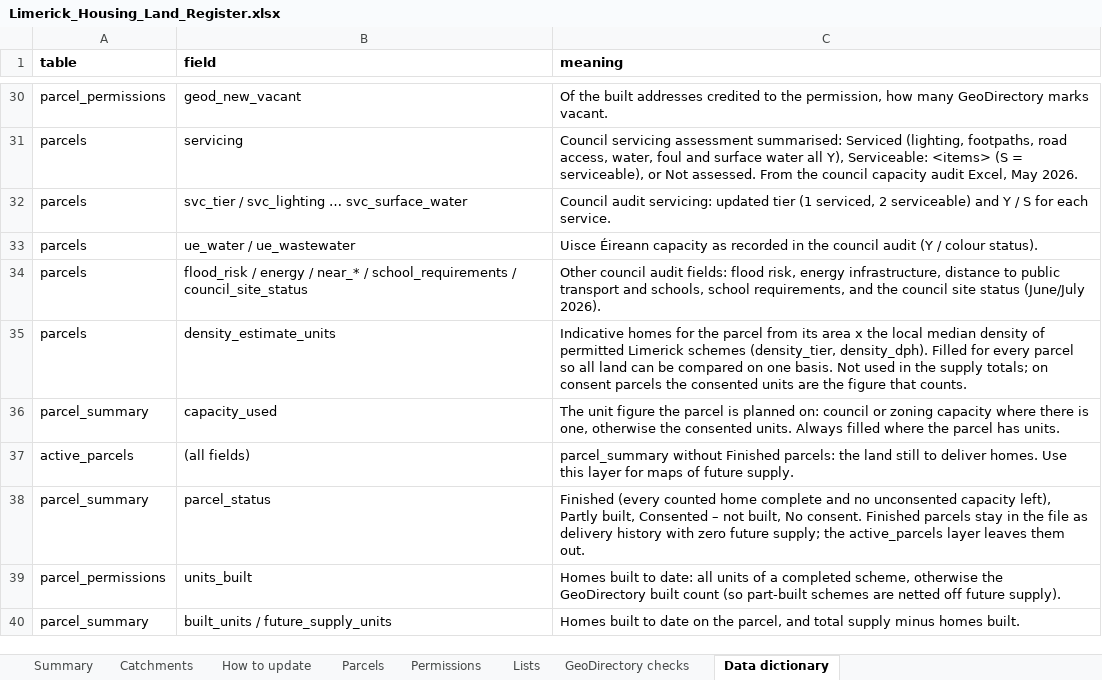
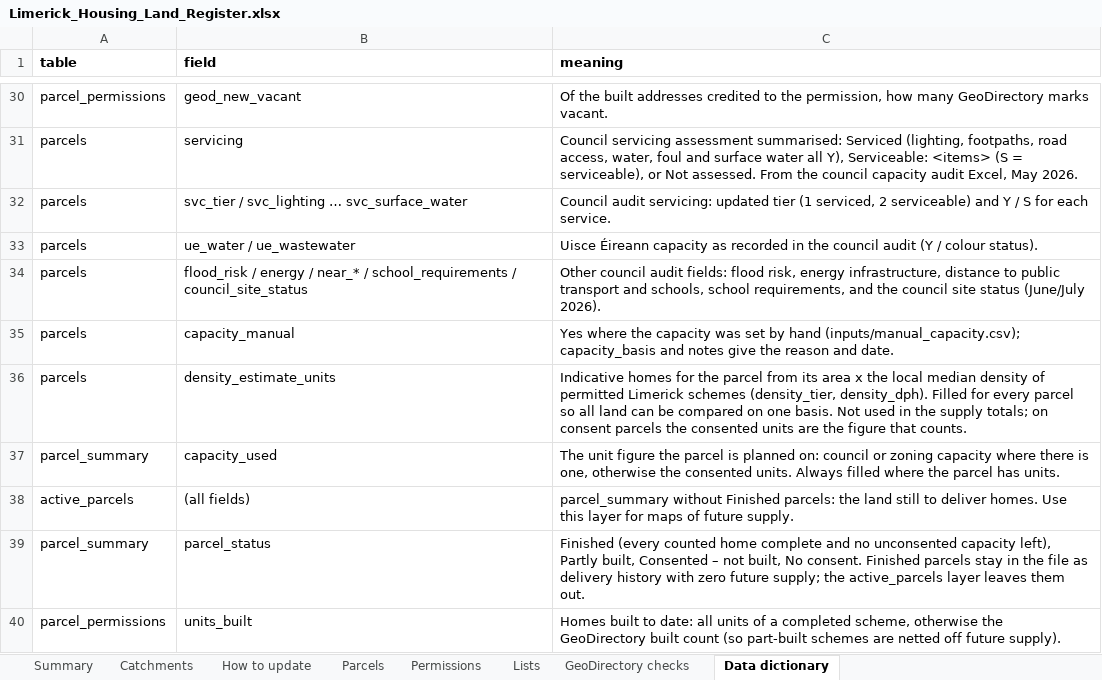
Before and after one commit to jaymes88/data, an Excel workbook: limerick_pipeline/register/Limerick_Housing_Land_Register.xlsx, sheet Data dictionary, drawn as a sheet; only a part is shown, gaps mark what is left out; the shorter side is filled out with more unchanged rows; values as stored, in another font and other column widths than the file's, no borders; the diff names each change by its address in the sheet, - before the commit and + after, or states it on an @@ line.

```diff
--- a/limerick_pipeline/register/Limerick_Housing_Land_Register.xlsx (sheet Data dictionary)
+++ b/limerick_pipeline/register/Limerick_Housing_Land_Register.xlsx (sheet Data dictionary)
+row 35: parcels | capacity_manual | Yes where the capacity was set by hand (inputs/manual_capacity.csv); capacity_basis and notes give the reason and date.
```
Also changed, not shown: sheet Parcels, formulas that keep their value, limerick_pipeline/register/Validation_Report.xlsx, 8 other files.
